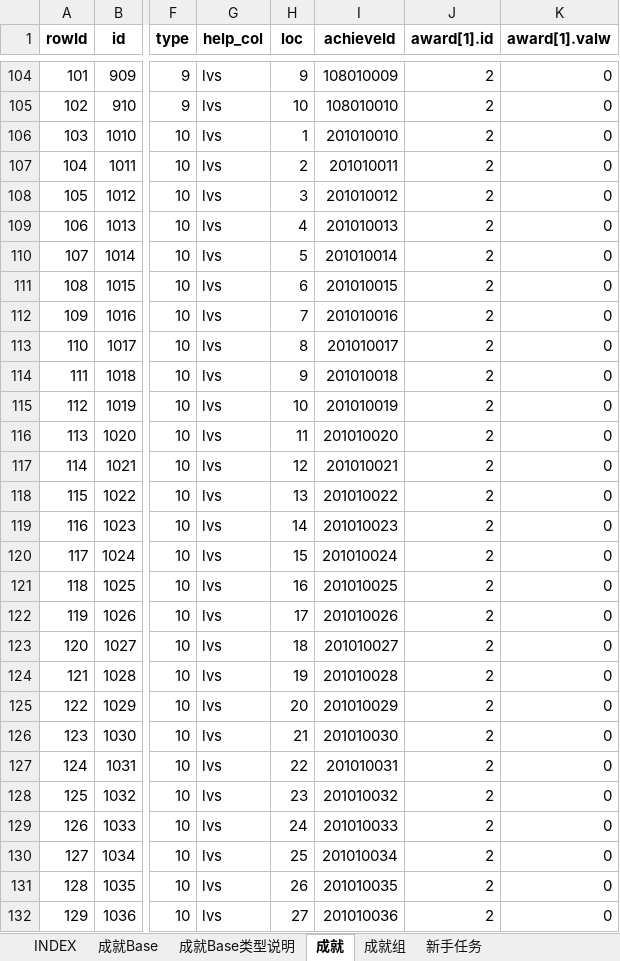
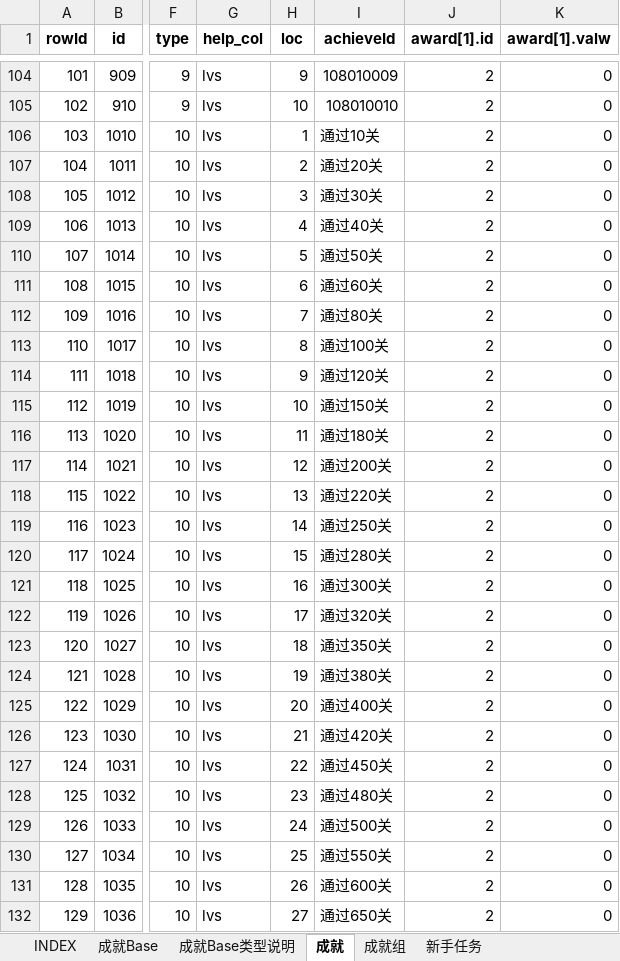
Before and after one commit to hataksumo/UIDesigner, an Excel workbook: Excel/achv.成就.xlsx, sheet 成就, drawn as a sheet; only a part is shown, gaps mark what is left out; values as stored, in another font and other column widths than the file's, no borders; the diff covers the shown part only; the diff names each change by its address in the sheet, - before the commit and + after, or states it on an @@ line.

```diff
--- a/Excel/achv.成就.xlsx (sheet 成就)
+++ b/Excel/achv.成就.xlsx (sheet 成就)
-I106 (achieveId): 201010010
+I106 (achieveId): 通过10关
-I107 (achieveId): 201010011
+I107 (achieveId): 通过20关
-I108 (achieveId): 201010012
+I108 (achieveId): 通过30关
-I109 (achieveId): 201010013
+I109 (achieveId): 通过40关
-I110 (achieveId): 201010014
+I110 (achieveId): 通过50关
-I111 (achieveId): 201010015
+I111 (achieveId): 通过60关
-I112 (achieveId): 201010016
+I112 (achieveId): 通过80关
-I113 (achieveId): 201010017
+I113 (achieveId): 通过100关
-I114 (achieveId): 201010018
+I114 (achieveId): 通过120关
-I115 (achieveId): 201010019
+I115 (achieveId): 通过150关
-I116 (achieveId): 201010020
+I116 (achieveId): 通过180关
-I117 (achieveId): 201010021
+I117 (achieveId): 通过200关
-I118 (achieveId): 201010022
+I118 (achieveId): 通过220关
-I119 (achieveId): 201010023
+I119 (achieveId): 通过250关
-I120 (achieveId): 201010024
+I120 (achieveId): 通过280关
-I121 (achieveId): 201010025
+I121 (achieveId): 通过300关
-I122 (achieveId): 201010026
+I122 (achieveId): 通过320关
-I123 (achieveId): 201010027
+I123 (achieveId): 通过350关
-I124 (achieveId): 201010028
+I124 (achieveId): 通过380关
-I125 (achieveId): 201010029
+I125 (achieveId): 通过400关
-I126 (achieveId): 201010030
+I126 (achieveId): 通过420关
-I127 (achieveId): 201010031
+I127 (achieveId): 通过450关
-I128 (achieveId): 201010032
+I128 (achieveId): 通过480关
-I129 (achieveId): 201010033
+I129 (achieveId): 通过500关
-I130 (achieveId): 201010034
+I130 (achieveId): 通过550关
-I131 (achieveId): 201010035
+I131 (achieveId): 通过600关
-I132 (achieveId): 201010036
+I132 (achieveId): 通过650关
```
Also changed, not shown: 4 edited cells elsewhere in this sheet, Excel/attr.属性.xlsx, Excel/chip.晶片.xlsx, 3 other files.
